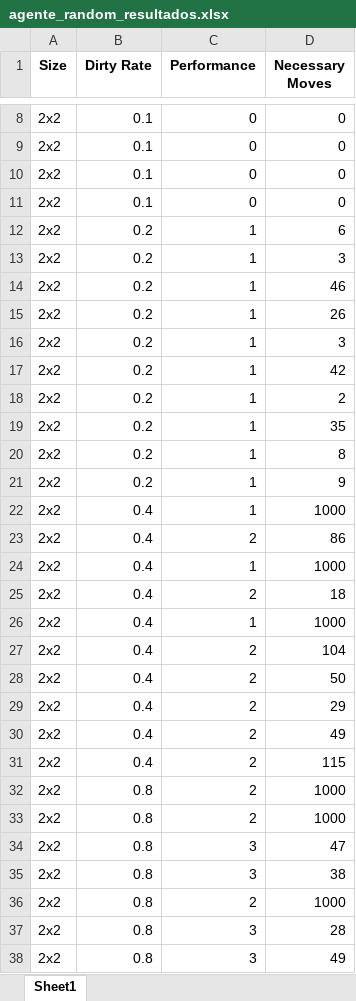
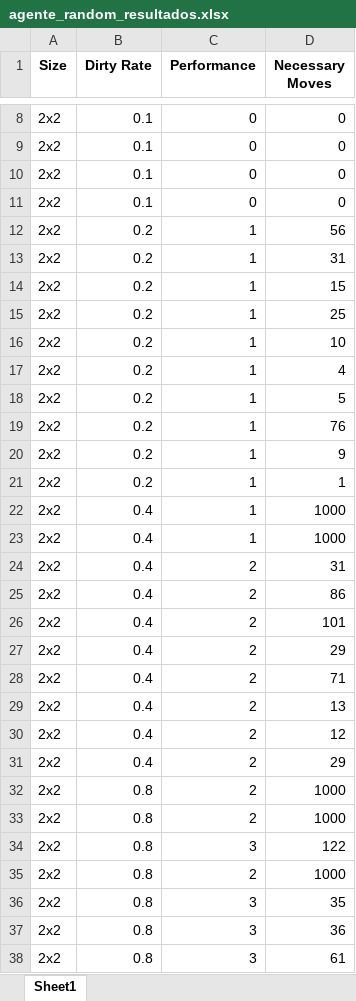
Before and after one commit to VictorRamirez26/ia-uncuyo-2024, an Excel workbook: tp2-agentes-racionales/code/agente_random_resultados.xlsx, sheet Sheet1, drawn as a sheet; only a part is shown, gaps mark what is left out; values as stored, in another font and other column widths than the file's, no borders; removed rows and columns are numbered as before the commit, all else as after; the diff covers the shown part only; the diff names each change by its address in the sheet, - before the commit and + after, or states it on an @@ line.

```diff
--- a/tp2-agentes-racionales/code/agente_random_resultados.xlsx (sheet Sheet1)
+++ b/tp2-agentes-racionales/code/agente_random_resultados.xlsx (sheet Sheet1)
-D12 (Necessary Moves): 6
+D12 (Necessary Moves): 56
-D13 (Necessary Moves): 3
+D13 (Necessary Moves): 31
-D14 (Necessary Moves): 46
+D14 (Necessary Moves): 15
-D15 (Necessary Moves): 26
+D15 (Necessary Moves): 25
-D16 (Necessary Moves): 3
+D16 (Necessary Moves): 10
-D17 (Necessary Moves): 42
+D17 (Necessary Moves): 4
-D18 (Necessary Moves): 2
+D18 (Necessary Moves): 5
-D19 (Necessary Moves): 35
+D19 (Necessary Moves): 76
-row 20: 2x2 | 0.2 | 1 | 8
+row 21: 2x2 | 0.2 | 1 | 1
@@ row 24 moved to row 23: 2x2 @@
+row 24: 2x2 | 0.4 | 2 | 31
-D26 (Necessary Moves): 18
+D26 (Necessary Moves): 101
-row 26: 2x2 | 0.4 | 1 | 1000
-row 27: 2x2 | 0.4 | 2 | 104
-row 28: 2x2 | 0.4 | 2 | 50
-D28 (Necessary Moves): 49
+D28 (Necessary Moves): 71
-D29 (Necessary Moves): 115
+D29 (Necessary Moves): 13
+row 30: 2x2 | 0.4 | 2 | 12
+row 31: 2x2 | 0.4 | 2 | 29
-D34 (Necessary Moves): 47
+D34 (Necessary Moves): 122
-row 35: 2x2 | 0.8 | 3 | 38
-D36 (Necessary Moves): 28
+D36 (Necessary Moves): 35
-D37 (Necessary Moves): 49
+D37 (Necessary Moves): 36
+row 38: 2x2 | 0.8 | 3 | 61
```
Also changed, not shown: 83 added rows, 83 removed rows, 22 moved rows and 94 edited cells elsewhere in this sheet, tp2-agentes-racionales/code/agente_reflexivo_resultados.xlsx, 28 other files.
